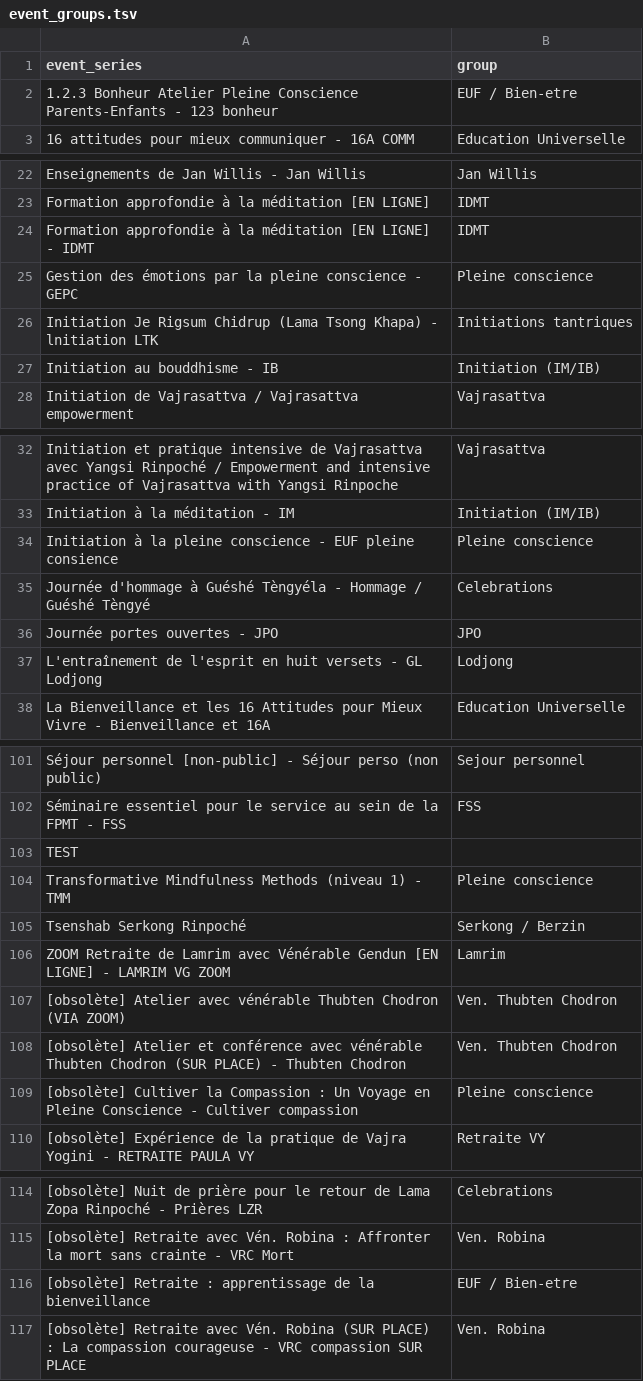
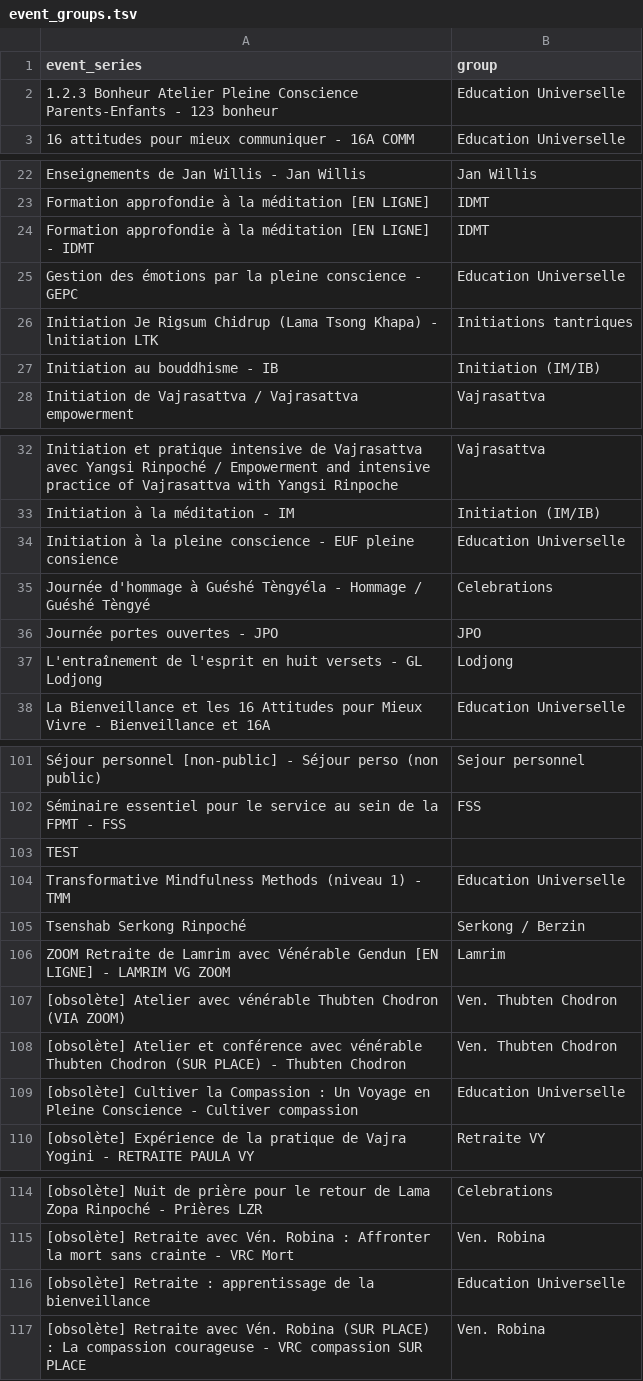
Before and after one commit to laurenterrorbird/ivy-director-insights, a TSV file: data/event_groups.tsv, drawn as a sheet; only a part is shown, gaps mark what is left out; the diff covers the shown part only.

```diff
--- a/data/event_groups.tsv
+++ b/data/event_groups.tsv
@@ -1,3 +1,3 @@
 event_series	group
-1.2.3 Bonheur Atelier Pleine Conscience Parents-Enfants - 123 bonheur	EUF / Bien-etre
+1.2.3 Bonheur Atelier Pleine Conscience Parents-Enfants - 123 bonheur	Education Universelle
 16 attitudes pour mieux communiquer - 16A COMM	Education Universelle
@@ -24,3 +24,3 @@ Formation approfondie à la méditation [EN LIGNE]	IDMT
 Formation approfondie à la méditation [EN LIGNE] - IDMT	IDMT
-Gestion des émotions par la pleine conscience - GEPC	Pleine conscience
+Gestion des émotions par la pleine conscience - GEPC	Education Universelle
 Initiation Je Rigsum Chidrup (Lama Tsong Khapa) - lnitiation LTK	Initiations tantriques
@@ -33,3 +33,3 @@ Initiation et pratique intensive de Vajrasattva avec Yangsi Rinpoché / Empowerm
 Initiation à la méditation - IM	Initiation (IM/IB)
-Initiation à la pleine conscience - EUF pleine consience	Pleine conscience
+Initiation à la pleine conscience - EUF pleine consience	Education Universelle
 Journée d'hommage à Guéshé Tèngyéla - Hommage / Guéshé Tèngyé	Celebrations
@@ -103,3 +103,3 @@ Séminaire essentiel pour le service au sein de la FPMT - FSS	FSS
 TEST	
-Transformative Mindfulness Methods (niveau 1) - TMM	Pleine conscience
+Transformative Mindfulness Methods (niveau 1) - TMM	Education Universelle
 Tsenshab Serkong Rinpoché	Serkong / Berzin
@@ -108,3 +108,3 @@ ZOOM Retraite de Lamrim avec Vénérable Gendun [EN LIGNE] - LAMRIM VG ZOOM	Lamr
 [obsolète] Atelier et conférence avec vénérable Thubten Chodron (SUR PLACE) - Thubten Chodron	Ven. Thubten Chodron
-[obsolète] Cultiver la Compassion : Un Voyage en Pleine Conscience - Cultiver compassion	Pleine conscience
+[obsolète] Cultiver la Compassion : Un Voyage en Pleine Conscience - Cultiver compassion	Education Universelle
 [obsolète] Expérience de la pratique de Vajra Yogini - RETRAITE PAULA VY	Retraite VY
@@ -115,3 +115,3 @@ ZOOM Retraite de Lamrim avec Vénérable Gendun [EN LIGNE] - LAMRIM VG ZOOM	Lamr
 [obsolète] Retraite  avec Vén. Robina : Affronter la mort sans crainte - VRC Mort	Ven. Robina
-[obsolète] Retraite : apprentissage de la bienveillance	EUF / Bien-etre
+[obsolète] Retraite : apprentissage de la bienveillance	Education Universelle
 [obsolète] Retraite avec Vén. Robina (SUR PLACE) : La compassion courageuse - VRC compassion SUR PLACE	Ven. Robina
```
Also changed, not shown: 12 edited cells elsewhere in this file.
